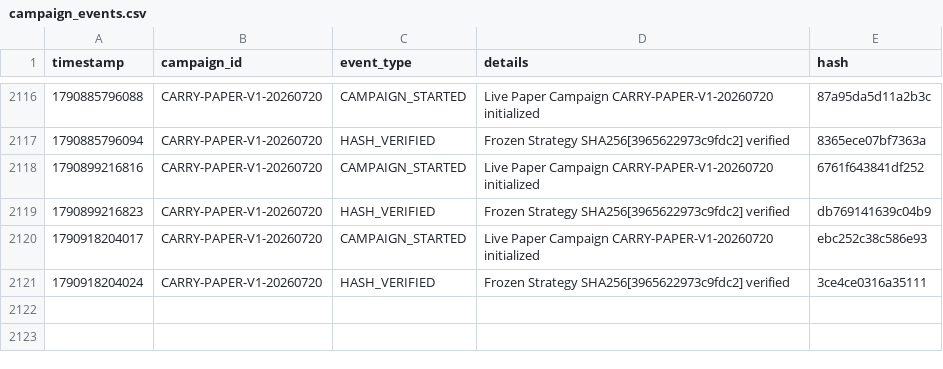
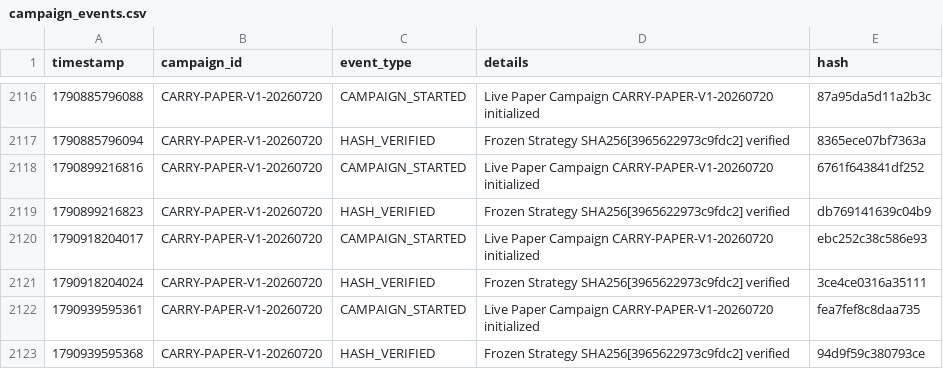
Before and after one commit to SaifAl-Sabaneh/Trading_AI_System, a CSV file: Trading_AI_System/database/campaign_events.csv, drawn as a sheet; only a part is shown, gaps mark what is left out.

```diff
--- a/Trading_AI_System/database/campaign_events.csv
+++ b/Trading_AI_System/database/campaign_events.csv
@@ -2121 +2121,3 @@ timestamp,campaign_id,event_type,details,hash
 1790918204024,CARRY-PAPER-V1-20260720,HASH_VERIFIED,Frozen Strategy SHA256[3965622973c9fdc2] verified,3ce4ce0316a35111
+1790939595361,CARRY-PAPER-V1-20260720,CAMPAIGN_STARTED,Live Paper Campaign CARRY-PAPER-V1-20260720 initialized,fea7fef8c8daa735
+1790939595368,CARRY-PAPER-V1-20260720,HASH_VERIFIED,Frozen Strategy SHA256[3965622973c9fdc2] verified,94d9f59c380793ce
```
Also changed, not shown: 1 other file.
